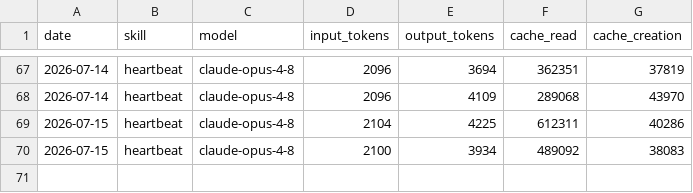
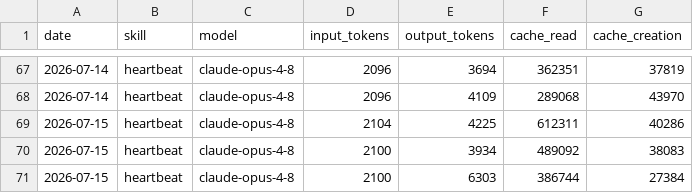
Before and after one commit to RickCrosschain/aeon, a CSV file: memory/token-usage.csv, drawn as a sheet; only a part is shown, gaps mark what is left out; the diff names each change by its address in the sheet, - before the commit and + after, or states it on an @@ line.

Commit message:
chore(heartbeat): auto-commit 2026-07-15

```diff
--- a/memory/token-usage.csv
+++ b/memory/token-usage.csv
+row 71: 2026-07-15 | heartbeat | claude-opus-4-8 | 2100 | 6303 | 386744 | 27384
```
Also changed, not shown: 3 other files.
